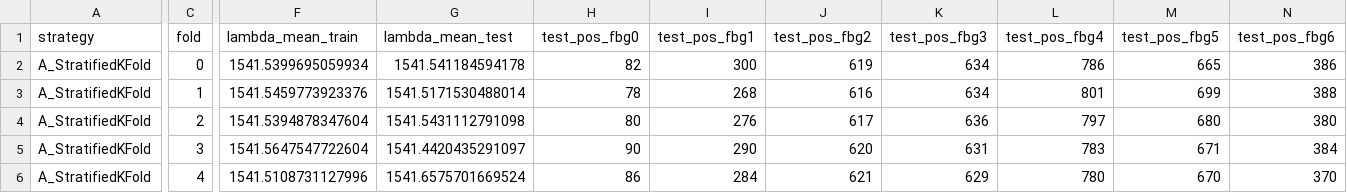
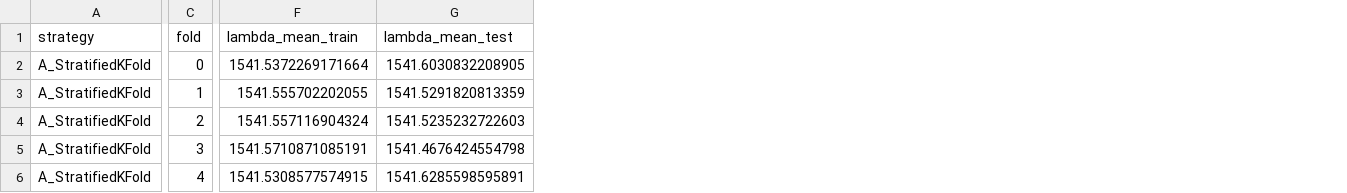
Before and after one commit to Jakson-Almeida/PatternRecognition, a CSV file: paper/classification/results/passo2_strategy_a_balance.csv, drawn as a sheet; only a part is shown, gaps mark what is left out; removed rows and columns are numbered as before the commit, all else as after; the diff covers the shown part only; the diff names each change by its address in the sheet, - before the commit and + after, or states it on an @@ line.

```diff
--- a/paper/classification/results/passo2_strategy_a_balance.csv
+++ b/paper/classification/results/passo2_strategy_a_balance.csv
-column H (test_pos_fbg0), rows 2-6: 82 | 78 | 80 | 90 | 86
-column I (test_pos_fbg1), rows 2-6: 300 | 268 | 276 | 290 | 284
-column J (test_pos_fbg2), rows 2-6: 619 | 616 | 617 | 620 | 621
-column K (test_pos_fbg3), rows 2-6: 634 | 634 | 636 | 631 | 629
-column L (test_pos_fbg4), rows 2-6: 786 | 801 | 797 | 783 | 780
-column M (test_pos_fbg5), rows 2-6: 665 | 699 | 680 | 671 | 670
-column N (test_pos_fbg6), rows 2-6: 386 | 388 | 380 | 384 | 370
-F2 (lambda_mean_train): 1541.5399695059934
+F2 (lambda_mean_train): 1541.5372269171664
-G2 (lambda_mean_test): 1541.541184594178
+G2 (lambda_mean_test): 1541.6030832208905
-F3 (lambda_mean_train): 1541.5459773923376
+F3 (lambda_mean_train): 1541.555702202055
-G3 (lambda_mean_test): 1541.5171530488014
+G3 (lambda_mean_test): 1541.5291820813359
-F4 (lambda_mean_train): 1541.5394878347604
+F4 (lambda_mean_train): 1541.557116904324
-G4 (lambda_mean_test): 1541.5431112791098
+G4 (lambda_mean_test): 1541.5235232722603
-F5 (lambda_mean_train): 1541.5647547722604
+F5 (lambda_mean_train): 1541.5710871085191
-G5 (lambda_mean_test): 1541.4420435291097
+G5 (lambda_mean_test): 1541.4676424554798
-F6 (lambda_mean_train): 1541.5108731127996
+F6 (lambda_mean_train): 1541.5308577574915
-G6 (lambda_mean_test): 1541.6575701669524
+G6 (lambda_mean_test): 1541.6285598595891
```
Also changed, not shown: 10 added columns and 6 removed columns elsewhere in this file, paper/classification/results/passo2_holdout_mask_balance.csv, paper/classification/results/passo2_strategy_b_balance.csv, 10 other files.
